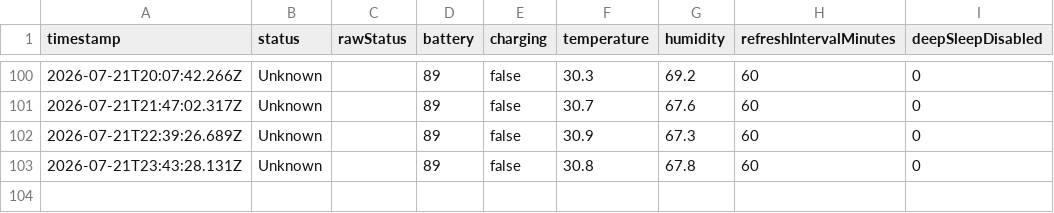
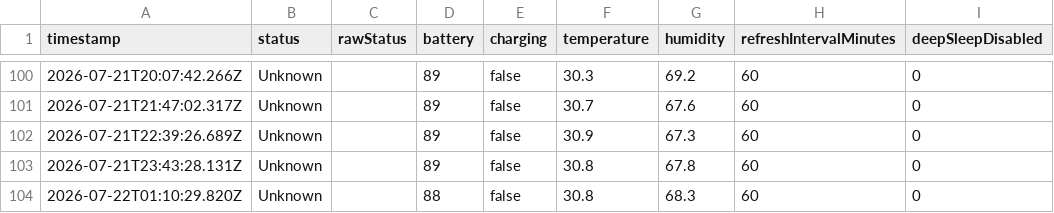
Before and after one commit to Vasanthan1276/e1002-sensor-tracker, a CSV file: data/e1002-status-history.csv, drawn as a sheet; only a part is shown, gaps mark what is left out; the diff names each change by its address in the sheet, - before the commit and + after, or states it on an @@ line.

```diff
--- a/data/e1002-status-history.csv
+++ b/data/e1002-status-history.csv
+row 104: 2026-07-22T01:10:29.820Z | Unknown |  | 88 | false | 30.8 | 68.3 | 60 | 0
```
Also changed, not shown: 1 other file.
